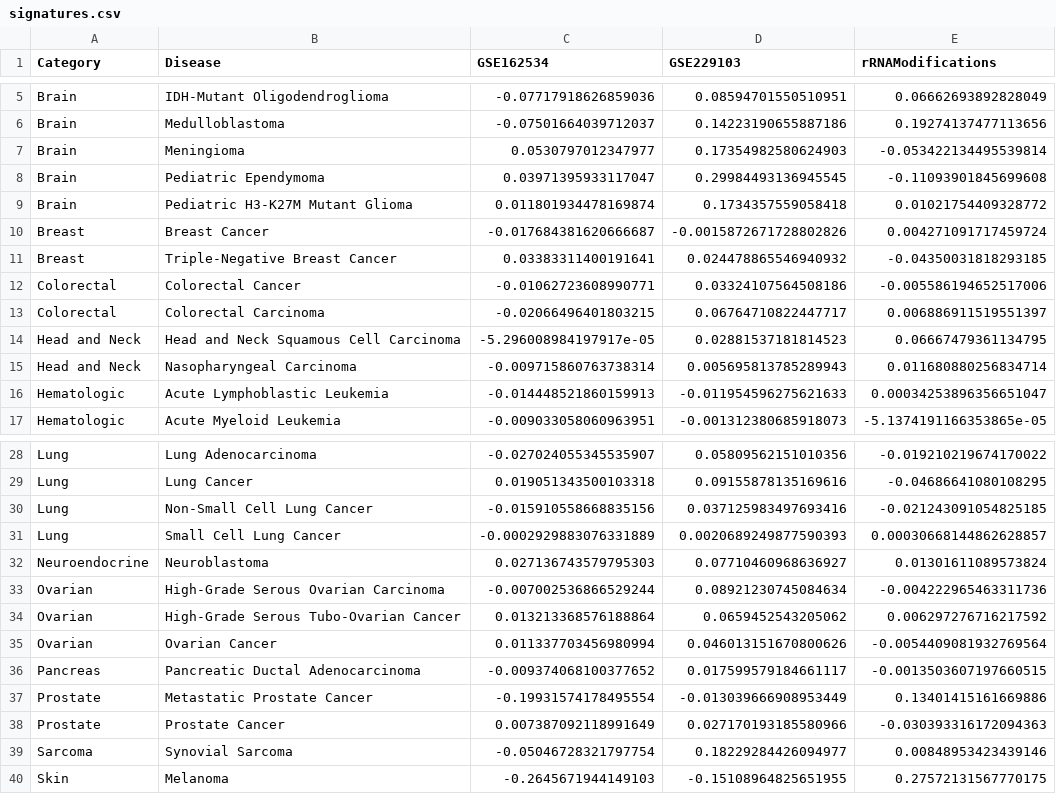
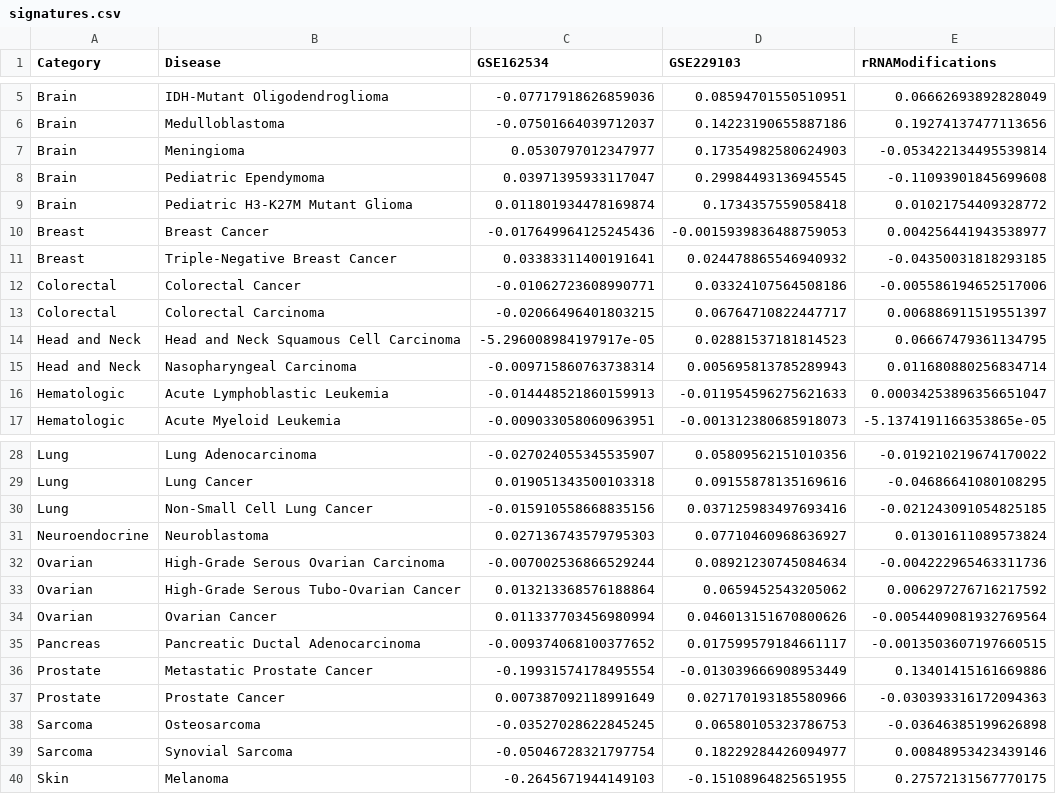
Before and after one commit to calebclayreagor/EMToolbox, a CSV file: data/results/CCCA/signatures.csv, drawn as a sheet; only a part is shown, gaps mark what is left out.

```diff
--- a/data/results/CCCA/signatures.csv
+++ b/data/results/CCCA/signatures.csv
@@ -9,3 +9,3 @@ Brain,Pediatric Ependymoma,0.03971395933117047,0.29984493136945545,-0.1109390184
 Brain,Pediatric H3-K27M Mutant Glioma,0.011801934478169874,0.1734357559058418,0.01021754409328772
-Breast,Breast Cancer,-0.017684381620666687,-0.0015872671728802826,0.004271091717459724
+Breast,Breast Cancer,-0.017649964125245436,-0.0015939836488759053,0.004256441943538977
 Breast,Triple-Negative Breast Cancer,0.03383311400191641,0.024478865546940932,-0.04350031818293185
@@ -30,3 +30,2 @@ Lung,Lung Cancer,0.019051343500103318,0.09155878135169616,-0.04686641080108295
 Lung,Non-Small Cell Lung Cancer,-0.015910558668835156,0.037125983497693416,-0.021243091054825185
-Lung,Small Cell Lung Cancer,-0.0002929883076331889,0.0020689249877590393,0.00030668144862628857
 Neuroendocrine,Neuroblastoma,0.027136743579795303,0.07710460968636927,0.01301611089573824
@@ -38,2 +37,3 @@ Prostate,Metastatic Prostate Cancer,-0.19931574178495554,-0.013039666908953449,0
 Prostate,Prostate Cancer,0.007387092118991649,0.027170193185580966,-0.030393316172094363
+Sarcoma,Osteosarcoma,-0.03527028622845245,0.06580105323786753,-0.03646385199626898
 Sarcoma,Synovial Sarcoma,-0.05046728321797754,0.18229284426094977,0.00848953423439146
```
Also changed, not shown: data/results/CCCA/overview.csv, 9 other files.
